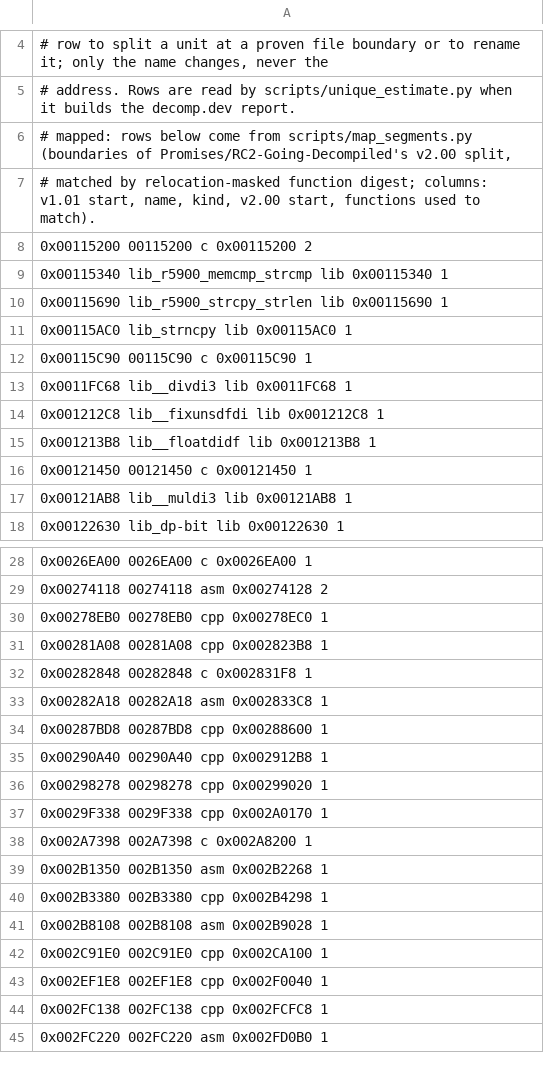
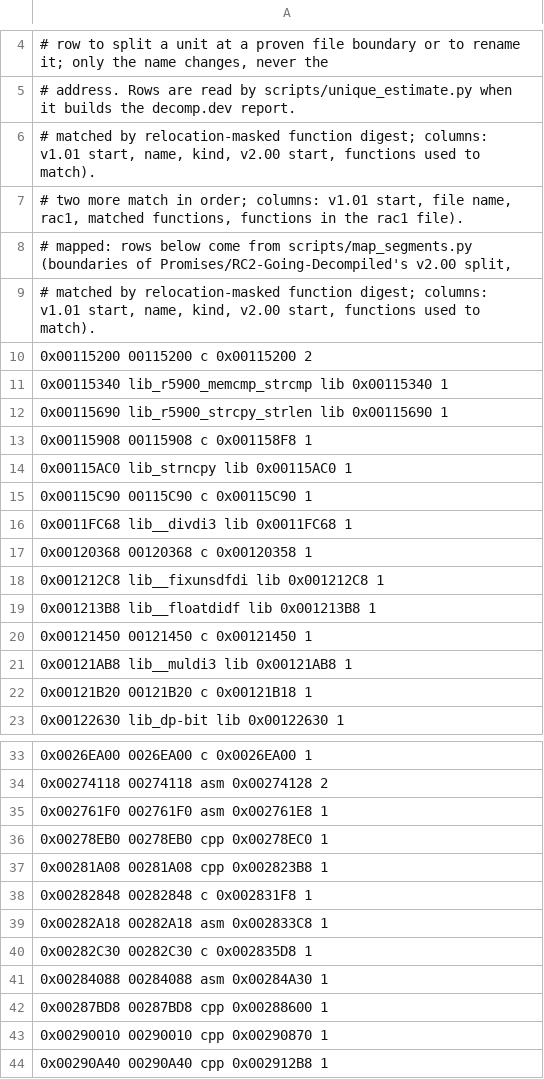
Before and after one commit to OpenRAC/rac2-decomp, a TSV file: config/segments/ntsc-u-boot.tsv, drawn as a sheet; only a part is shown, gaps mark what is left out; the shorter side is filled out with more unchanged rows; the diff covers the shown part only; the diff names each change by its address in the sheet, - before the commit and + after, or states it on an @@ line.

```diff
--- a/config/segments/ntsc-u-boot.tsv
+++ b/config/segments/ntsc-u-boot.tsv
+row 6: # matched by relocation-masked function digest; columns: v1.01 start, name, kind, v2.00 start, functions used to match).
+row 7: # two more match in order; columns: v1.01 start, file name, rac1, matched functions, functions in the rac1 file).
+row 13: 0x00115908 00115908 c 0x001158F8 1
+row 17: 0x00120368 00120368 c 0x00120358 1
+row 22: 0x00121B20 00121B20 c 0x00121B18 1
+row 35: 0x002761F0 002761F0 asm 0x002761E8 1
+row 40: 0x00282C30 00282C30 c 0x002835D8 1
+row 41: 0x00284088 00284088 asm 0x00284A30 1
+row 43: 0x00290010 00290010 cpp 0x00290870 1
```
Also changed, not shown: 2 added rows elsewhere in this file, 2 other files.
